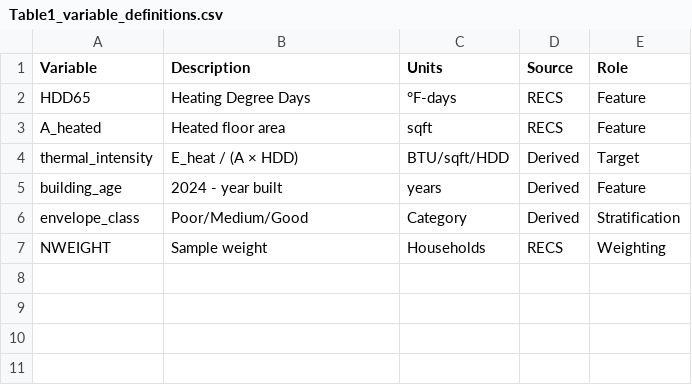
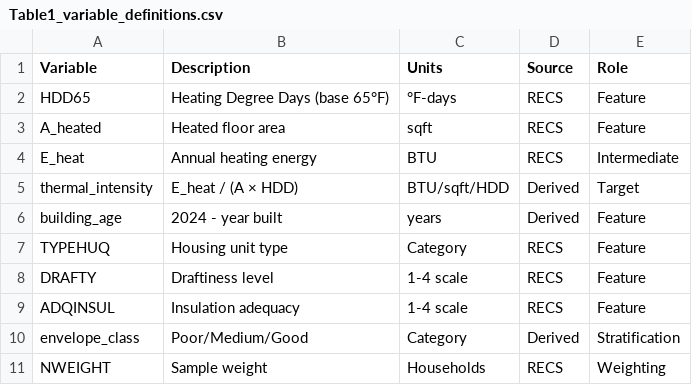
Before and after one commit to fena20/P2, a CSV file: heat_pump_retrofit/output/tables/Table1_variable_definitions.csv, drawn as a sheet.

```diff
--- a/heat_pump_retrofit/output/tables/Table1_variable_definitions.csv
+++ b/heat_pump_retrofit/output/tables/Table1_variable_definitions.csv
@@ -1,6 +1,10 @@
 Variable,Description,Units,Source,Role
-HDD65,Heating Degree Days,°F-days,RECS,Feature
+HDD65,Heating Degree Days (base 65°F),°F-days,RECS,Feature
 A_heated,Heated floor area,sqft,RECS,Feature
+E_heat,Annual heating energy,BTU,RECS,Intermediate
 thermal_intensity,E_heat / (A × HDD),BTU/sqft/HDD,Derived,Target
 building_age,2024 - year built,years,Derived,Feature
+TYPEHUQ,Housing unit type,Category,RECS,Feature
+DRAFTY,Draftiness level,1-4 scale,RECS,Feature
+ADQINSUL,Insulation adequacy,1-4 scale,RECS,Feature
 envelope_class,Poor/Medium/Good,Category,Derived,Stratification
```
Also changed, not shown: heat_pump_retrofit/output/tables/Table3_model_performance.csv, heat_pump_retrofit/output/tables/Table4_SHAP_feature_importance.csv, 29 other files.
